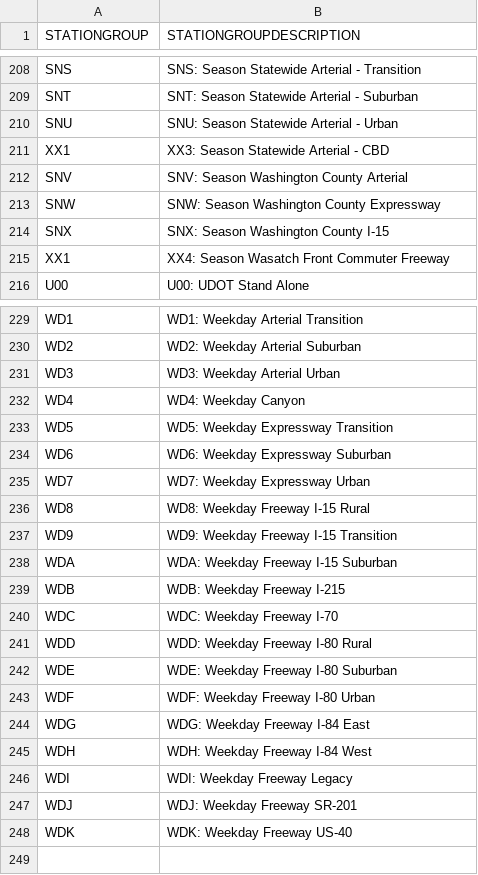
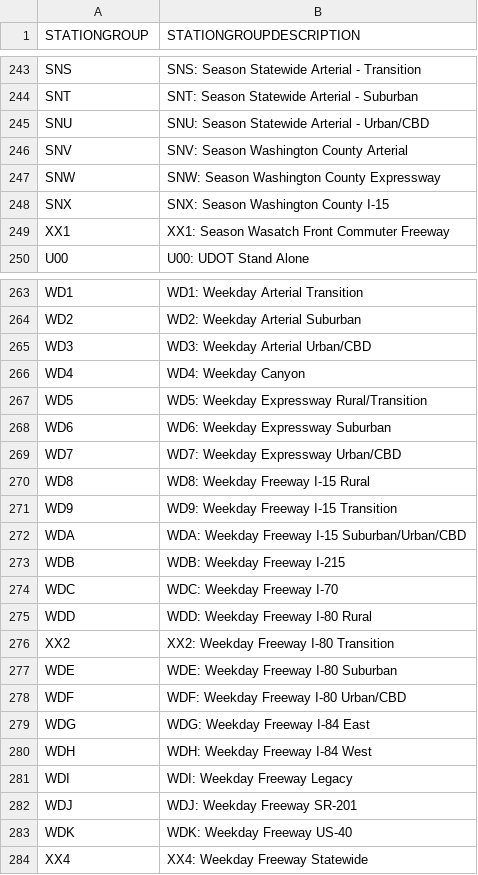
Before and after one commit to WFRCAnalytics/DATA-UDOT-Segment-Factors, a CSV file: params/station_groups.csv, drawn as a sheet; only a part is shown, gaps mark what is left out; the diff covers the shown part only.

```diff
--- a/params/station_groups.csv
+++ b/params/station_groups.csv
@@ -209,4 +244,3 @@ SNS,SNS: Season Statewide Arterial - Transition
 SNT,SNT: Season Statewide Arterial - Suburban
-SNU,SNU: Season Statewide Arterial - Urban
-XX1,XX3: Season Statewide Arterial - CBD
+SNU,SNU: Season Statewide Arterial - Urban/CBD
 SNV,SNV: Season Washington County Arterial
@@ -214,3 +248,3 @@ SNW,SNW: Season Washington County Expressway
 SNX,SNX: Season Washington County I-15
-XX1,XX4: Season Wasatch Front Commuter Freeway
+XX1,XX1: Season Wasatch Front Commuter Freeway
 U00,U00: UDOT Stand Alone
@@ -230,10 +264,10 @@ WD1,WD1: Weekday Arterial Transition
 WD2,WD2: Weekday Arterial Suburban
-WD3,WD3: Weekday Arterial Urban
+WD3,WD3: Weekday Arterial Urban/CBD
 WD4,WD4: Weekday Canyon
-WD5,WD5: Weekday Expressway Transition
+WD5,WD5: Weekday Expressway Rural/Transition
 WD6,WD6: Weekday Expressway Suburban
-WD7,WD7: Weekday Expressway Urban
+WD7,WD7: Weekday Expressway Urban/CBD
 WD8,WD8: Weekday Freeway I-15 Rural
 WD9,WD9: Weekday Freeway I-15 Transition
-WDA,WDA: Weekday Freeway I-15 Suburban
+WDA,WDA: Weekday Freeway I-15 Suburban/Urban/CBD
 WDB,WDB: Weekday Freeway I-215
@@ -241,4 +275,5 @@ WDC,WDC: Weekday Freeway I-70
 WDD,WDD: Weekday Freeway I-80 Rural
+XX2,XX2: Weekday Freeway I-80 Transition
 WDE,WDE: Weekday Freeway I-80 Suburban
-WDF,WDF: Weekday Freeway I-80 Urban
+WDF,WDF: Weekday Freeway I-80 Urban/CBD
 WDG,WDG: Weekday Freeway I-84 East
@@ -248 +283,2 @@ WDJ,WDJ: Weekday Freeway SR-201
 WDK,WDK: Weekday Freeway US-40
+XX4,XX4: Weekday Freeway Statewide
```
Also changed, not shown: 37 added rows, 2 removed rows and 5 edited cells elsewhere in this file, params/area_type_overrides_segments.csv, params/station_to_station_groups.csv, 53 other files.
